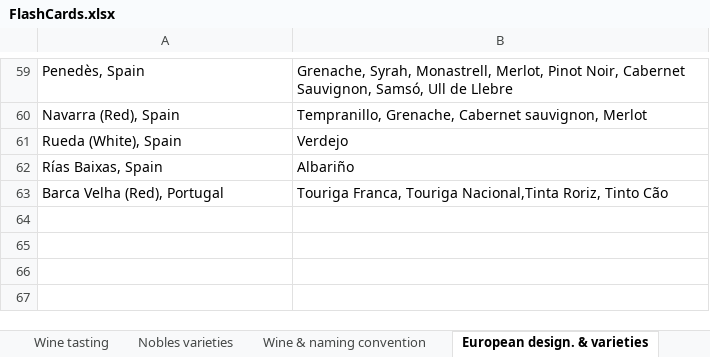
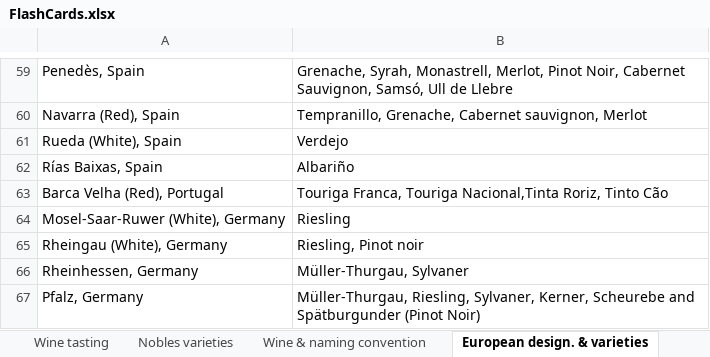
Before and after one commit to sandoche/Wine-Flashcards-Anki, an Excel workbook: src/FlashCards.xlsx, sheet European design. & varieties, drawn as a sheet; only a part is shown, gaps mark what is left out; values as stored, in another font and other column widths than the file's, no borders; the diff names each change by its address in the sheet, - before the commit and + after, or states it on an @@ line.

Commit message:
:construction: Germany added to the cepage names

```diff
--- a/src/FlashCards.xlsx (sheet European design. & varieties)
+++ b/src/FlashCards.xlsx (sheet European design. & varieties)
+row 64: Mosel-Saar-Ruwer (White), Germany | Riesling
+row 65: Rheingau (White), Germany | Riesling, Pinot noir
+row 66: Rheinhessen, Germany | Müller-Thurgau, Sylvaner
+row 67: Pfalz, Germany | Müller-Thurgau, Riesling, Sylvaner, Kerner, Scheurebe and Spätburgunder (Pinot Noir)
```
